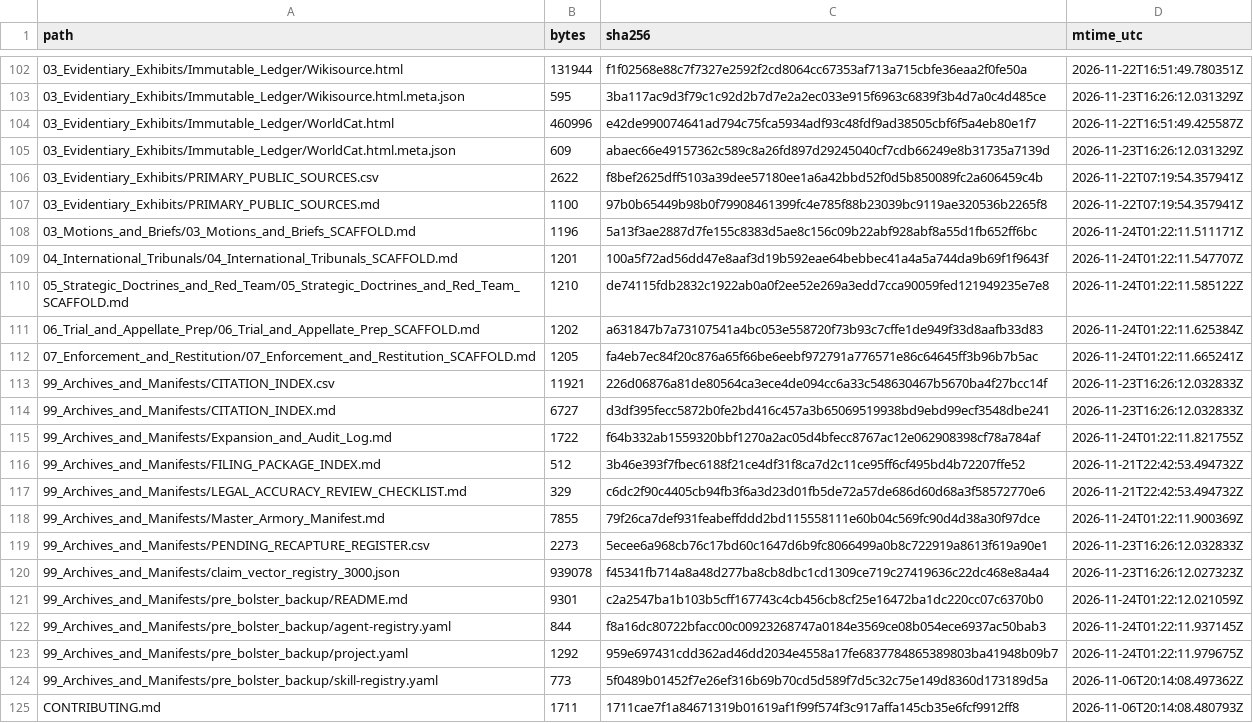
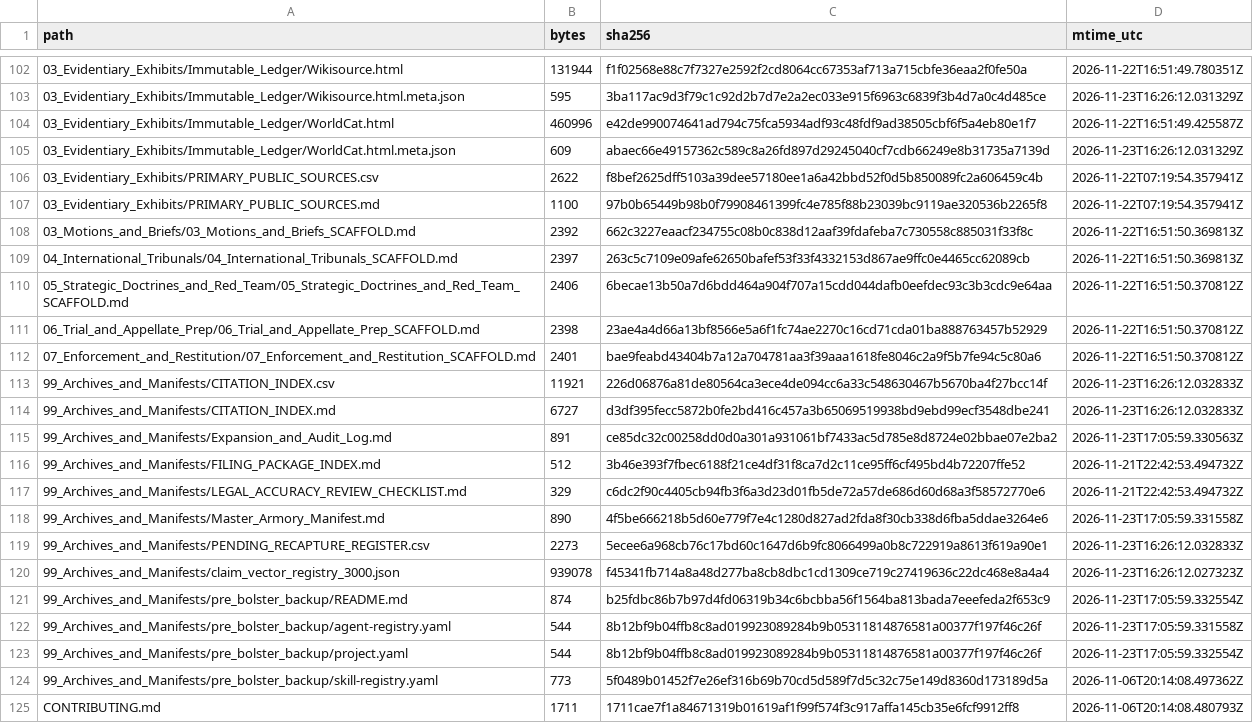
Before and after one commit to GlobalRestitutionAlliance/turtle-island-us-ak-native-village-of-tatitlek-master-litigation, a CSV file: 99_Archives_and_Manifests/MANIFEST_SHA256.csv, drawn as a sheet; only a part is shown, gaps mark what is left out; the diff covers the shown part only.

```diff
--- a/99_Archives_and_Manifests/MANIFEST_SHA256.csv
+++ b/99_Archives_and_Manifests/MANIFEST_SHA256.csv
@@ -107,18 +107,18 @@ path,bytes,sha256,mtime_utc
 03_Evidentiary_Exhibits/PRIMARY_PUBLIC_SOURCES.md,1100,97b0b65449b98b0f79908461399fc4e785f88b23039bc9119ae320536b2265f8,2026-11-22T07:19:54.357941Z
-03_Motions_and_Briefs/03_Motions_and_Briefs_SCAFFOLD.md,1196,5a13f3ae2887d7fe155c8383d5ae8c156c09b22abf928abf8a55d1fb652ff6bc,2026-11-24T01:22:11.511171Z
-04_International_Tribunals/04_International_Tribunals_SCAFFOLD.md,1201,100a5f72ad56dd47e8aaf3d19b592eae64bebbec41a4a5a744da9b69f1f9643f,2026-11-24T01:22:11.547707Z
-05_Strategic_Doctrines_and_Red_Team/05_Strategic_Doctrines_and_Red_Team_SCAFFOLD.md,1210,de74115fdb2832c1922ab0a0f2ee52e269a3edd7cca90059fed121949235e7e8,2026-11-24T01:22:11.585122Z
-06_Trial_and_Appellate_Prep/06_Trial_and_Appellate_Prep_SCAFFOLD.md,1202,a631847b7a73107541a4bc053e558720f73b93c7cffe1de949f33d8aafb33d83,2026-11-24T01:22:11.625384Z
-07_Enforcement_and_Restitution/07_Enforcement_and_Restitution_SCAFFOLD.md,1205,fa4eb7ec84f20c876a65f66be6eebf972791a776571e86c64645ff3b96b7b5ac,2026-11-24T01:22:11.665241Z
+03_Motions_and_Briefs/03_Motions_and_Briefs_SCAFFOLD.md,2392,662c3227eaacf234755c08b0c838d12aaf39fdafeba7c730558c885031f33f8c,2026-11-22T16:51:50.369813Z
+04_International_Tribunals/04_International_Tribunals_SCAFFOLD.md,2397,263c5c7109e09afe62650bafef53f33f4332153d867ae9ffc0e4465cc62089cb,2026-11-22T16:51:50.369813Z
+05_Strategic_Doctrines_and_Red_Team/05_Strategic_Doctrines_and_Red_Team_SCAFFOLD.md,2406,6becae13b50a7d6bdd464a904f707a15cdd044dafb0eefdec93c3b3cdc9e64aa,2026-11-22T16:51:50.370812Z
+06_Trial_and_Appellate_Prep/06_Trial_and_Appellate_Prep_SCAFFOLD.md,2398,23ae4a4d66a13bf8566e5a6f1fc74ae2270c16cd71cda01ba888763457b52929,2026-11-22T16:51:50.370812Z
+07_Enforcement_and_Restitution/07_Enforcement_and_Restitution_SCAFFOLD.md,2401,bae9feabd43404b7a12a704781aa3f39aaa1618fe8046c2a9f5b7fe94c5c80a6,2026-11-22T16:51:50.370812Z
 99_Archives_and_Manifests/CITATION_INDEX.csv,11921,226d06876a81de80564ca3ece4de094cc6a33c548630467b5670ba4f27bcc14f,2026-11-23T16:26:12.032833Z
 99_Archives_and_Manifests/CITATION_INDEX.md,6727,d3df395fecc5872b0fe2bd416c457a3b65069519938bd9ebd99ecf3548dbe241,2026-11-23T16:26:12.032833Z
-99_Archives_and_Manifests/Expansion_and_Audit_Log.md,1722,f64b332ab1559320bbf1270a2ac05d4bfecc8767ac12e062908398cf78a784af,2026-11-24T01:22:11.821755Z
+99_Archives_and_Manifests/Expansion_and_Audit_Log.md,891,ce85dc32c00258dd0d0a301a931061bf7433ac5d785e8d8724e02bbae07e2ba2,2026-11-23T17:05:59.330563Z
 99_Archives_and_Manifests/FILING_PACKAGE_INDEX.md,512,3b46e393f7fbec6188f21ce4df31f8ca7d2c11ce95ff6cf495bd4b72207ffe52,2026-11-21T22:42:53.494732Z
 99_Archives_and_Manifests/LEGAL_ACCURACY_REVIEW_CHECKLIST.md,329,c6dc2f90c4405cb94fb3f6a3d23d01fb5de72a57de686d60d68a3f58572770e6,2026-11-21T22:42:53.494732Z
-99_Archives_and_Manifests/Master_Armory_Manifest.md,7855,79f26ca7def931feabeffddd2bd115558111e60b04c569fc90d4d38a30f97dce,2026-11-24T01:22:11.900369Z
+99_Archives_and_Manifests/Master_Armory_Manifest.md,890,4f5be666218b5d60e779f7e4c1280d827ad2fda8f30cb338d6fba5ddae3264e6,2026-11-23T17:05:59.331558Z
 99_Archives_and_Manifests/PENDING_RECAPTURE_REGISTER.csv,2273,5ecee6a968cb76c17bd60c1647d6b9fc8066499a0b8c722919a8613f619a90e1,2026-11-23T16:26:12.032833Z
 99_Archives_and_Manifests/claim_vector_registry_3000.json,939078,f45341fb714a8a48d277ba8cb8dbc1cd1309ce719c27419636c22dc468e8a4a4,2026-11-23T16:26:12.027323Z
-99_Archives_and_Manifests/pre_bolster_backup/README.md,9301,c2a2547ba1b103b5cff167743c4cb456cb8cf25e16472ba1dc220cc07c6370b0,2026-11-24T01:22:12.021059Z
-99_Archives_and_Manifests/pre_bolster_backup/agent-registry.yaml,844,f8a16dc80722bfacc00c00923268747a0184e3569ce08b054ece6937ac50bab3,2026-11-24T01:22:11.937145Z
-99_Archives_and_Manifests/pre_bolster_backup/project.yaml,1292,959e697431cdd362ad46dd2034e4558a17fe6837784865389803ba41948b09b7,2026-11-24T01:22:11.979675Z
+99_Archives_and_Manifests/pre_bolster_backup/README.md,874,b25fdbc86b7b97d4fd06319b34c6bcbba56f1564ba813bada7eeefeda2f653c9,2026-11-23T17:05:59.332554Z
+99_Archives_and_Manifests/pre_bolster_backup/agent-registry.yaml,544,8b12bf9b04ffb8c8ad019923089284b9b05311814876581a00377f197f46c26f,2026-11-23T17:05:59.331558Z
+99_Archives_and_Manifests/pre_bolster_backup/project.yaml,544,8b12bf9b04ffb8c8ad019923089284b9b05311814876581a00377f197f46c26f,2026-11-23T17:05:59.332554Z
 99_Archives_and_Manifests/pre_bolster_backup/skill-registry.yaml,773,5f0489b01452f7e26ef316b69b70cd5d589f7d5c32c75e149d8360d173189d5a,2026-11-06T20:14:08.497362Z
```
Also changed, not shown: 86 edited cells elsewhere in this file, 39 other files.
